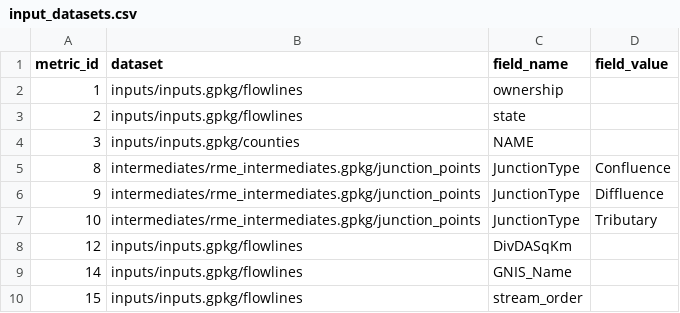
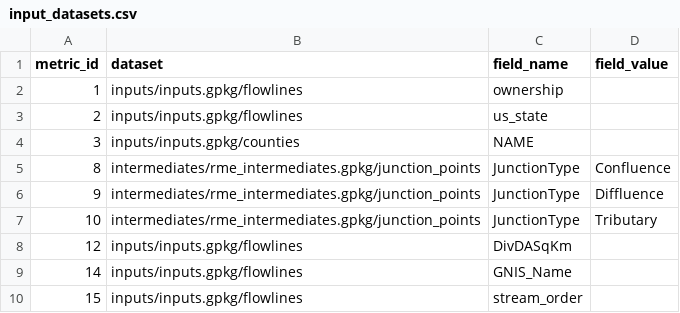
Before and after one commit to Riverscapes/riverscapes-tools, a CSV file: packages/rme/rme/database/data/input_datasets.csv, drawn as a sheet; only a part is shown.

```diff
--- a/packages/rme/rme/database/data/input_datasets.csv
+++ b/packages/rme/rme/database/data/input_datasets.csv
@@ -2,3 +2,3 @@ metric_id,dataset,field_name,field_value
 1,inputs/inputs.gpkg/flowlines,ownership,
-2,inputs/inputs.gpkg/flowlines,state,
+2,inputs/inputs.gpkg/flowlines,us_state,
 3,inputs/inputs.gpkg/counties,NAME,
```
Also changed, not shown: packages/rme/rme/database/data/metric_calculations.csv, packages/rme/rme/database/data/metrics.csv, 4 other files.
